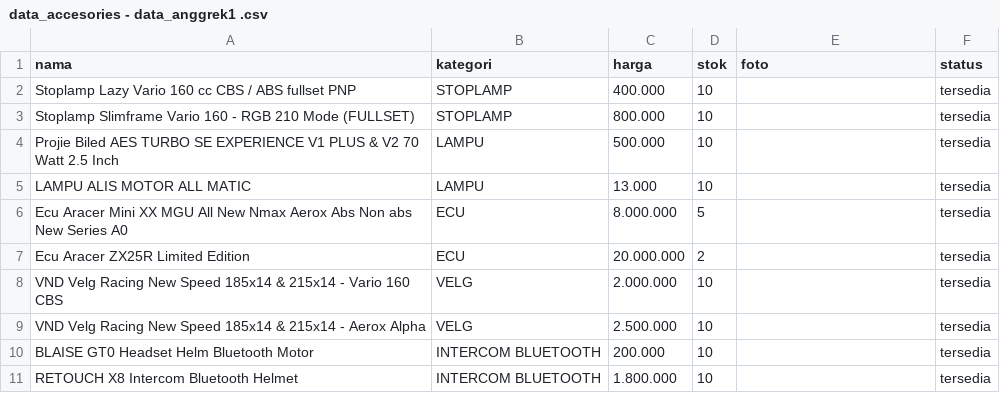
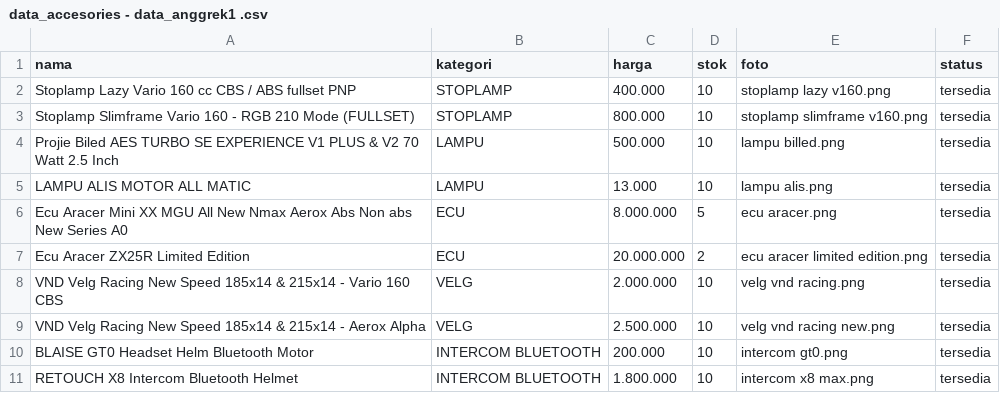
Before and after one commit to 1235sa/variasi-motor-, a CSV file: data_accesories - data_anggrek1 .csv, drawn as a sheet.

Commit message:
Update data_accesories - data_anggrek1 .csv
Upload versi final

```diff
--- a/data_accesories - data_anggrek1 .csv
+++ b/data_accesories - data_anggrek1 .csv
@@ -1,11 +1,11 @@
 nama,kategori,harga,stok,foto,status
-Stoplamp Lazy Vario 160 cc CBS / ABS fullset PNP,STOPLAMP,400.000,10,,tersedia
-Stoplamp Slimframe Vario 160 - RGB 210 Mode (FULLSET),STOPLAMP,800.000,10,,tersedia
-Projie Biled AES TURBO SE EXPERIENCE V1 PLUS & V2 70 Watt 2.5 Inch,LAMPU,500.000,10,,tersedia
- LAMPU ALIS MOTOR ALL MATIC ,LAMPU,13.000,10,,tersedia
-Ecu Aracer Mini XX MGU All New Nmax Aerox Abs Non abs New Series A0,ECU,8.000.000,5,,tersedia
-Ecu Aracer ZX25R Limited Edition,ECU,20.000.000,2,,tersedia
-VND Velg Racing New Speed 185x14 & 215x14 - Vario 160 CBS,VELG,2.000.000,10,,tersedia
-VND Velg Racing New Speed 185x14 & 215x14 - Aerox Alpha,VELG,2.500.000,10,,tersedia
-BLAISE GT0 Headset Helm Bluetooth Motor,INTERCOM BLUETOOTH,200.000,10,,tersedia
-RETOUCH X8 Intercom Bluetooth Helmet,INTERCOM BLUETOOTH,1.800.000,10,,tersedia
+Stoplamp Lazy Vario 160 cc CBS / ABS fullset PNP,STOPLAMP,400.000,10,stoplamp lazy v160.png,tersedia
+Stoplamp Slimframe Vario 160 - RGB 210 Mode (FULLSET),STOPLAMP,800.000,10,stoplamp slimframe v160.png,tersedia
+Projie Biled AES TURBO SE EXPERIENCE V1 PLUS & V2 70 Watt 2.5 Inch,LAMPU,500.000,10,lampu billed.png,tersedia
+ LAMPU ALIS MOTOR ALL MATIC ,LAMPU,13.000,10,lampu alis.png,tersedia
+Ecu Aracer Mini XX MGU All New Nmax Aerox Abs Non abs New Series A0,ECU,8.000.000,5,ecu aracer.png,tersedia
+Ecu Aracer ZX25R Limited Edition,ECU,20.000.000,2,ecu aracer limited edition.png,tersedia
+VND Velg Racing New Speed 185x14 & 215x14 - Vario 160 CBS,VELG,2.000.000,10,velg vnd racing.png,tersedia
+VND Velg Racing New Speed 185x14 & 215x14 - Aerox Alpha,VELG,2.500.000,10,velg vnd racing new.png,tersedia
+BLAISE GT0 Headset Helm Bluetooth Motor,INTERCOM BLUETOOTH,200.000,10,intercom gt0.png,tersedia
+RETOUCH X8 Intercom Bluetooth Helmet,INTERCOM BLUETOOTH,1.800.000,10,intercom x8 max.png,tersedia
```
